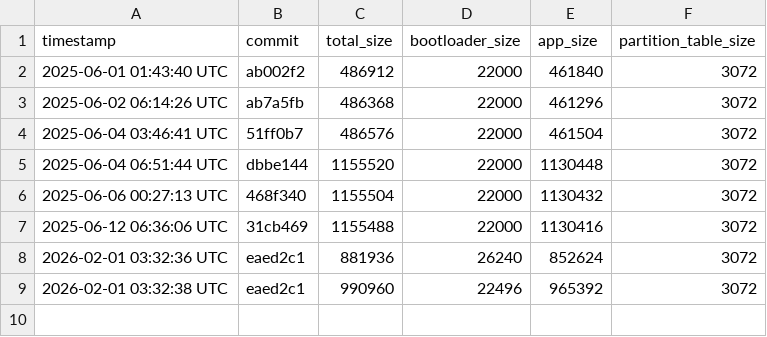
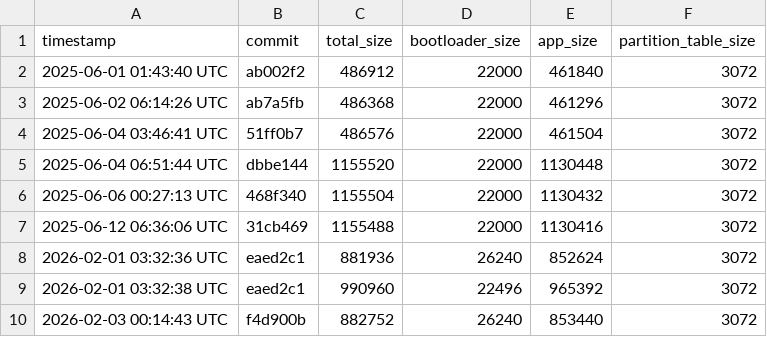
Before and after one commit to qvd808/lcd_touch, a CSV file: build_data.csv, drawn as a sheet.

```diff
--- a/build_data.csv
+++ b/build_data.csv
@@ -9 +9,2 @@ timestamp,commit,total_size,bootloader_size,app_size,partition_table_size
 2026-02-01 03:32:38 UTC,eaed2c1,990960,22496,965392,3072
+2026-02-03 00:14:43 UTC,f4d900b,882752,26240,853440,3072
```
